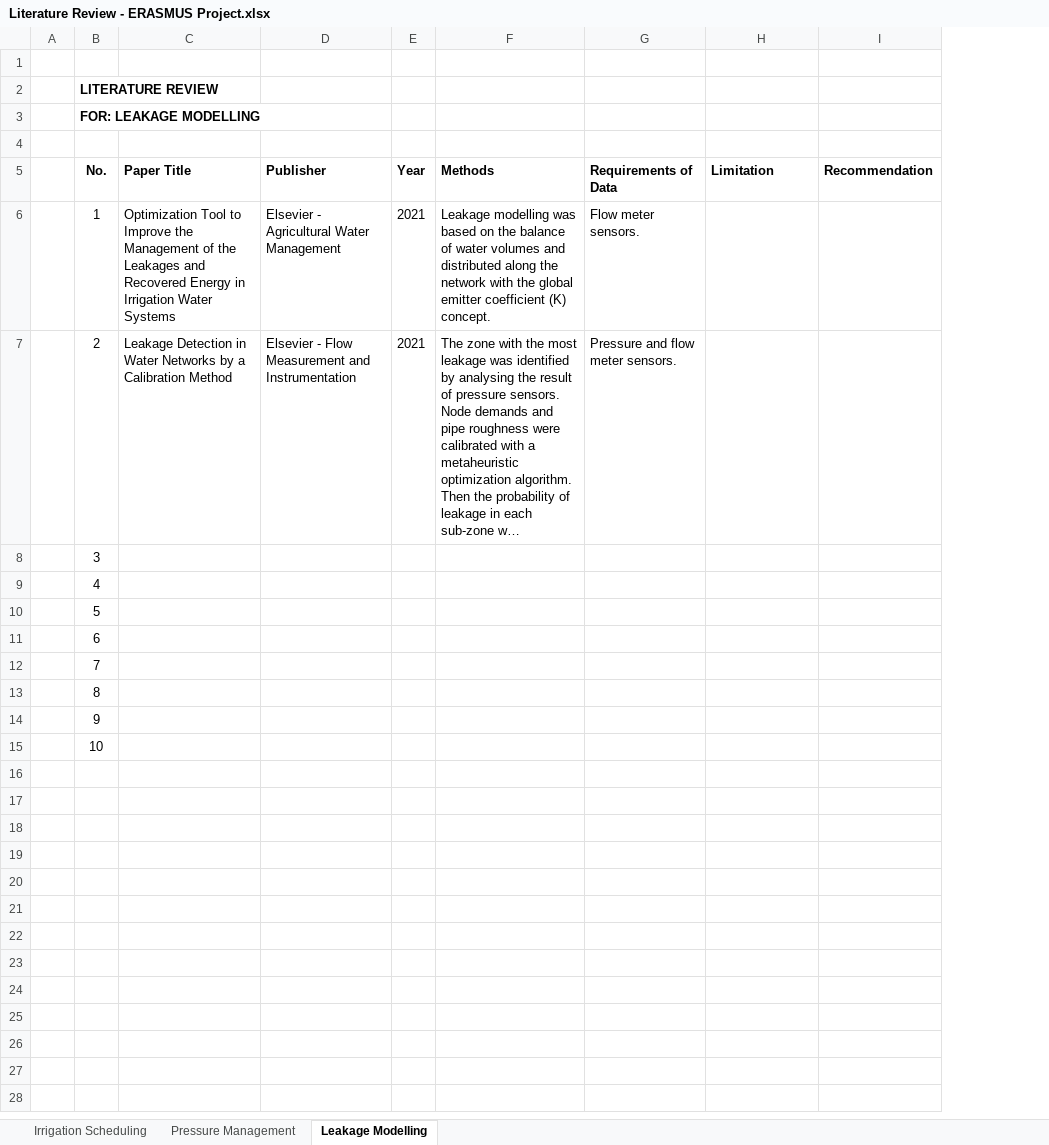
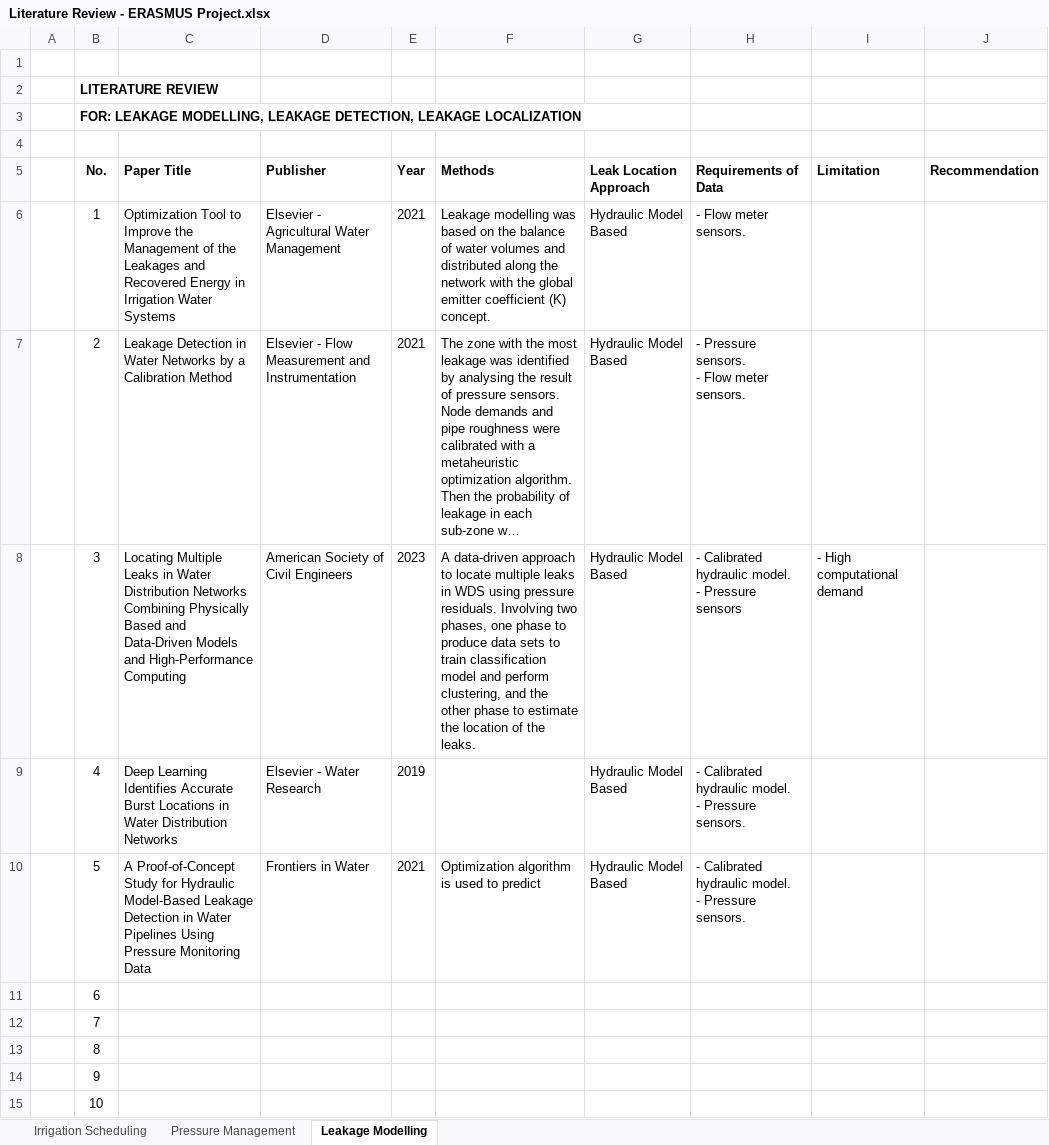
Before and after one commit to axlhtm/ERASMUS_Project, an Excel workbook: References/Literature Review - ERASMUS Project.xlsx, sheet Leakage Modelling, drawn as a sheet; long unchanged cells end in …; values as stored, in another font and other column widths than the file's, no borders; addresses are those after the commit; ↵ is a line break in a cell; the diff names each change by its address in the sheet, - before the commit and + after, or states it on an @@ line.

```diff
--- a/References/Literature Review - ERASMUS Project.xlsx (sheet Leakage Modelling)
+++ b/References/Literature Review - ERASMUS Project.xlsx (sheet Leakage Modelling)
+column G (Leak Location Approach), rows 6-10: all Hydraulic Model Based
-B3 (No.): FOR: LEAKAGE MODELLING
+B3 (No.): FOR: LEAKAGE MODELLING, LEAKAGE DETECTION, LEAKAGE LOCALIZATION
-H6 (Requirements of Data): Flow meter sensors.
+H6 (Requirements of Data): - Flow meter sensors.
-H7 (Requirements of Data): Pressure and flow meter sensors.
+H7 (Requirements of Data): - Pressure sensors. ↵ - Flow meter sensors.
-C8 (Paper Title): (empty)
+C8 (Paper Title): Locating Multiple Leaks in Water Distribution Networks Combining Physically Based and Data-Driven Models and High-Performance Computing
-D8 (Publisher): (empty)
+D8 (Publisher): American Society of Civil Engineers
-E8 (Year): (empty)
+E8 (Year): 2023
-F8 (Methods): (empty)
+F8 (Methods): A data-driven approach to locate multiple leaks in WDS using pressure residuals. Involving two phases, one phase to produce data sets to train classification model and perform clustering, and the other phase to estimate the location of the leaks.
-H8 (Requirements of Data): (empty)
+H8 (Requirements of Data): - Calibrated hydraulic model. ↵ - Pressure sensors
-I8 (Limitation): (empty)
+I8 (Limitation): - High computational demand
-C9 (Paper Title): (empty)
+C9 (Paper Title): Deep Learning Identifies Accurate Burst Locations in Water Distribution Networks
-D9 (Publisher): (empty)
+D9 (Publisher): Elsevier - Water Research
-E9 (Year): (empty)
+E9 (Year): 2019
-H9:H10 (Requirements of Data): (empty)
+H9:H10 (Requirements of Data): - Calibrated hydraulic model. ↵ - Pressure sensors.
-C10 (Paper Title): (empty)
+C10 (Paper Title): A Proof-of-Concept Study for Hydraulic Model-Based Leakage Detection in Water Pipelines Using Pressure Monitoring Data
-D10 (Publisher): (empty)
+D10 (Publisher): Frontiers in Water
-E10 (Year): (empty)
+E10 (Year): 2021
-F10 (Methods): (empty)
+F10 (Methods): Optimization algorithm is used to predict
```
Also changed, not shown: 10 other files.
